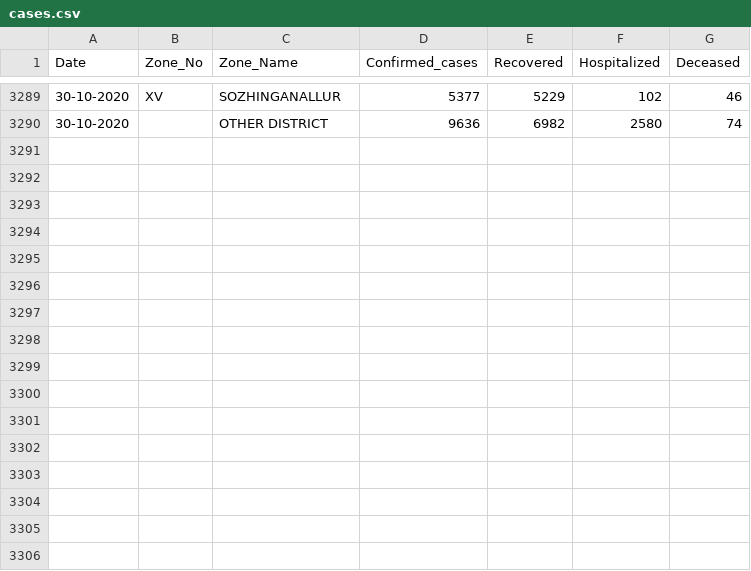
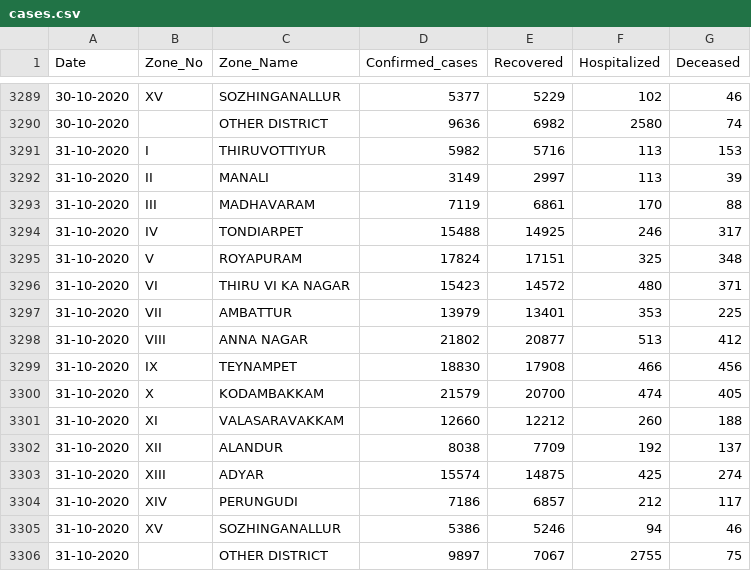
Before and after one commit to elseasama/covid19chennai, a CSV file: chennai_data/cases.csv, drawn as a sheet; only a part is shown, gaps mark what is left out.

Commit message:
Update cases.csv

```diff
--- a/chennai_data/cases.csv
+++ b/chennai_data/cases.csv
@@ -3290 +3290,17 @@ Date,Zone_No,Zone_Name,Confirmed_cases,Recovered,Hospitalized,Deceased
 30-10-2020,,OTHER DISTRICT,9636,6982,2580,74
+31-10-2020,I,THIRUVOTTIYUR,5982,5716,113,153
+31-10-2020,II,MANALI,3149,2997,113,39
+31-10-2020,III,MADHAVARAM,7119,6861,170,88
+31-10-2020,IV,TONDIARPET,15488,14925,246,317
+31-10-2020,V,ROYAPURAM,17824,17151,325,348
+31-10-2020,VI,THIRU VI KA NAGAR,15423,14572,480,371
+31-10-2020,VII,AMBATTUR,13979,13401,353,225
+31-10-2020,VIII,ANNA NAGAR,21802,20877,513,412
+31-10-2020,IX,TEYNAMPET,18830,17908,466,456
+31-10-2020,X,KODAMBAKKAM,21579,20700,474,405
+31-10-2020,XI,VALASARAVAKKAM,12660,12212,260,188
+31-10-2020,XII,ALANDUR,8038,7709,192,137
+31-10-2020,XIII,ADYAR,15574,14875,425,274
+31-10-2020,XIV,PERUNGUDI,7186,6857,212,117
+31-10-2020,XV,SOZHINGANALLUR,5386,5246,94,46
+31-10-2020,,OTHER DISTRICT,9897,7067,2755,75
```
